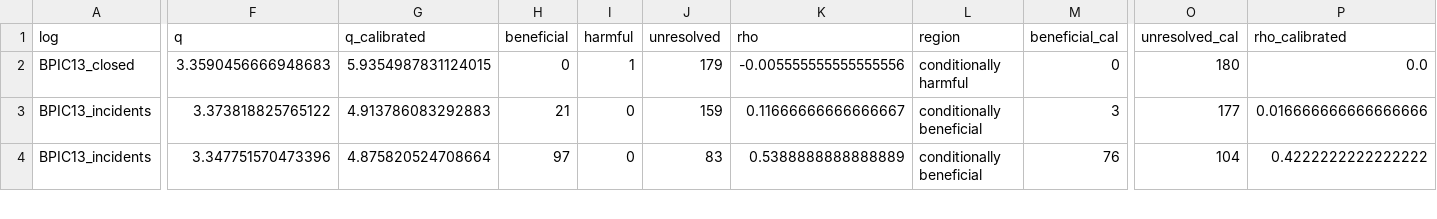
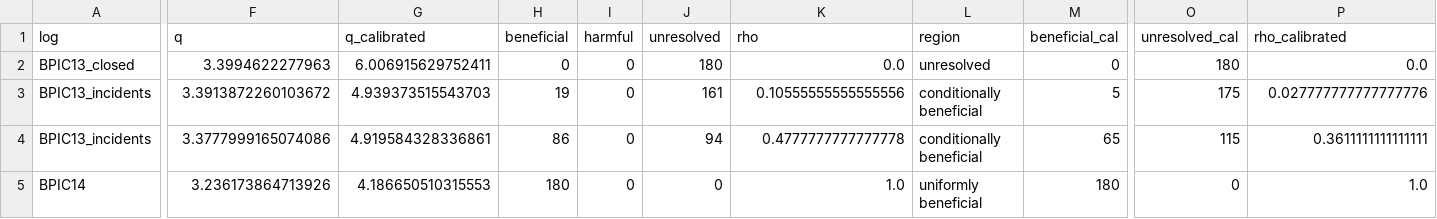
Before and after one commit to sudhirdixit1/cmdb-routing-queue-baseline, a CSV file: results/s33_regions.csv, drawn as a sheet; only a part is shown, gaps mark what is left out; rows hold the shown columns only; the diff covers the shown part only; the diff names each change by its address in the sheet, - before the commit and + after, or states it on an @@ line.

Commit message:
Four tables printed a retired surface under captions saying they printed the reported one

```diff
--- a/results/s33_regions.csv
+++ b/results/s33_regions.csv
-F2 (q): 3.3590456666948683
+F2 (q): 3.3994622277963
-G2 (q_calibrated): 5.9354987831124015
+G2 (q_calibrated): 6.006915629752411
-I2 (harmful): 1
+I2 (harmful): 0
-J2 (unresolved): 179
+J2 (unresolved): 180
-K2 (rho): -0.005555555555555556
+K2 (rho): 0.0
-L2 (region): conditionally harmful
+L2 (region): unresolved
-F3 (q): 3.373818825765122
+F3 (q): 3.3913872260103672
-G3 (q_calibrated): 4.913786083292883
+G3 (q_calibrated): 4.939373515543703
-H3 (beneficial): 21
+H3 (beneficial): 19
-J3 (unresolved): 159
+J3 (unresolved): 161
-K3 (rho): 0.11666666666666667
+K3 (rho): 0.10555555555555556
-M3 (beneficial_cal): 3
+M3 (beneficial_cal): 5
-O3 (unresolved_cal): 177
+O3 (unresolved_cal): 175
-P3 (rho_calibrated): 0.016666666666666666
+P3 (rho_calibrated): 0.027777777777777776
-F4 (q): 3.347751570473396
+F4 (q): 3.3777999165074086
-G4 (q_calibrated): 4.875820524708664
+G4 (q_calibrated): 4.919584328336861
-H4 (beneficial): 97
+H4 (beneficial): 86
-J4 (unresolved): 83
+J4 (unresolved): 94
-K4 (rho): 0.5388888888888889
+K4 (rho): 0.4777777777777778
-M4 (beneficial_cal): 76
+M4 (beneficial_cal): 65
-O4 (unresolved_cal): 104
+O4 (unresolved_cal): 115
-P4 (rho_calibrated): 0.4222222222222222
+P4 (rho_calibrated): 0.3611111111111111
+row 5: BPIC14 | 3.236173864713926 | 4.186650510315553 | 180 | 0 | 0 | 1.0 | uniformly beneficial | 180 | 0 | 1.0
```
Also changed, not shown: 1 removed row and 122 edited cells elsewhere in this file, results/macro_sources.csv, results/s33_facts.csv, 26 other files.
